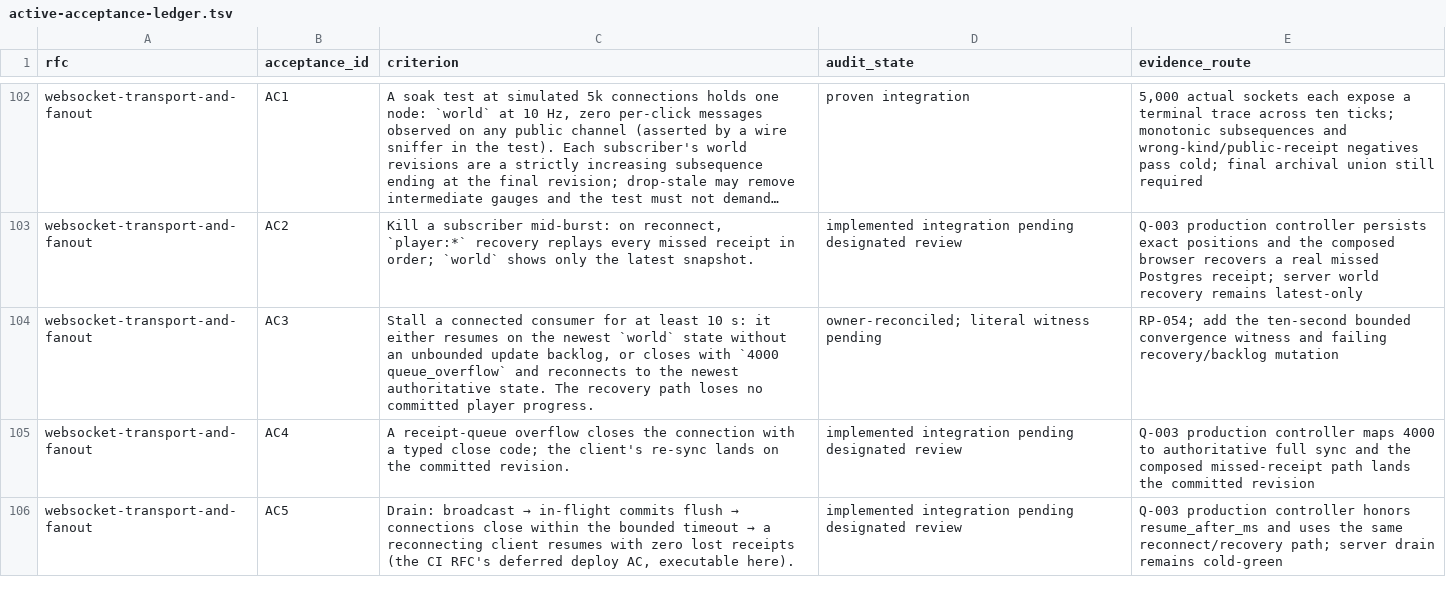
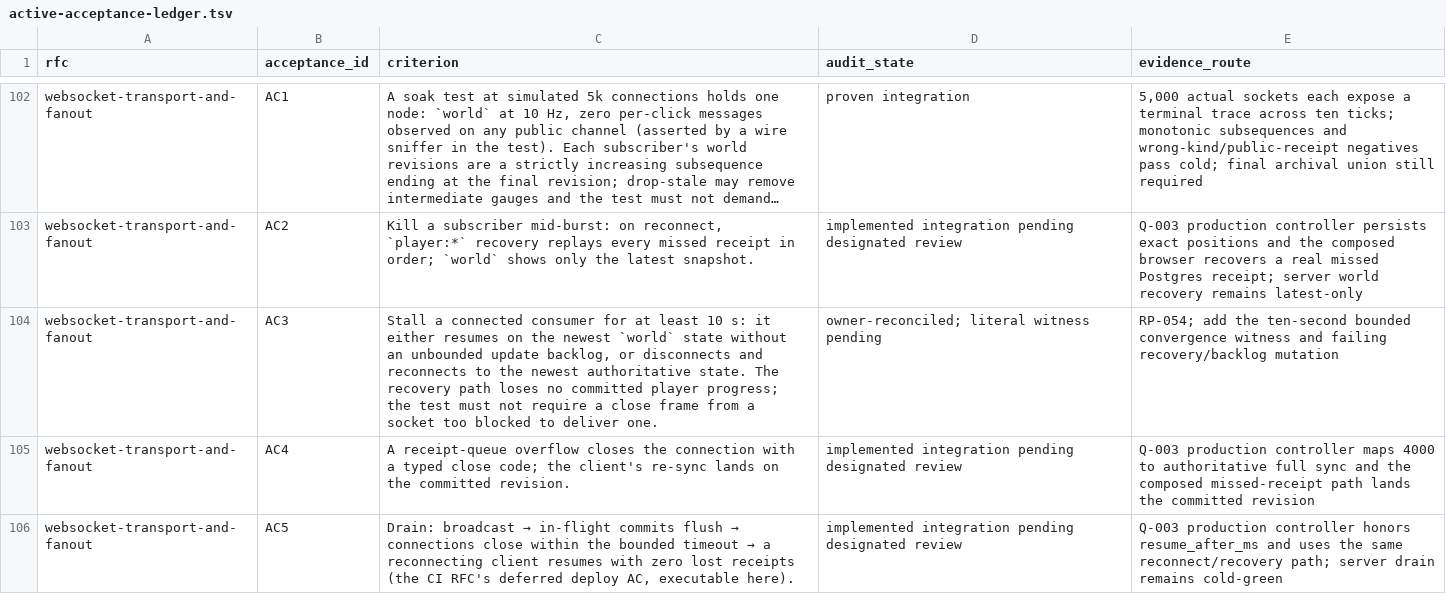
Before and after one commit to stronk-dev/destroy-humanity-any-percent, a TSV file: planning/platform-alignment/active-acceptance-ledger.tsv, drawn as a sheet; only a part is shown, gaps mark what is left out; long unchanged cells end in …; the diff names each change by its address in the sheet, - before the commit and + after, or states it on an @@ line.

```diff
--- a/planning/platform-alignment/active-acceptance-ledger.tsv
+++ b/planning/platform-alignment/active-acceptance-ledger.tsv
-C104 (criterion): …backlog, or closes with `4000 queue_overflow` and reconnects to the newest authoritative state. The recovery path loses no committed player progress.
+C104 (criterion): …backlog, or disconnects and reconnects to the newest authoritative state. The recovery path loses no committed player progress; the test must not require a close frame from a socket too blocked to deliver one.
```
Also changed, not shown: planning/platform-alignment/ready-batch-manifest.tsv, 10 other files.
